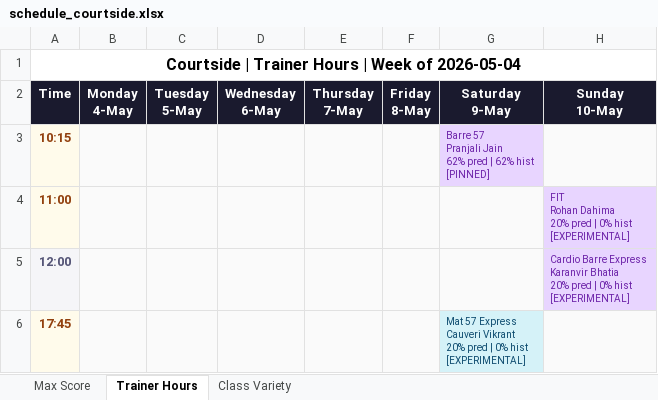
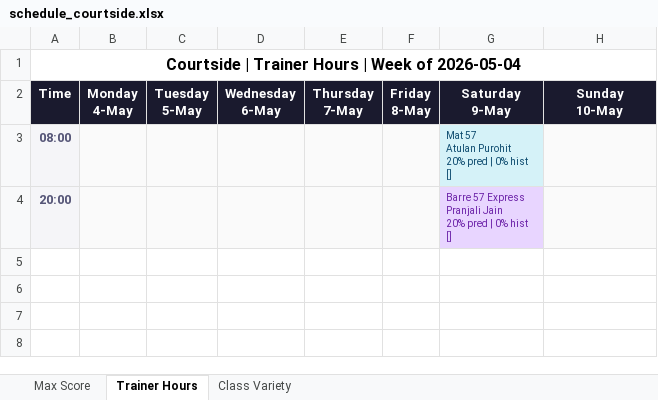
Before and after one commit to Jimmeey23/schedulling-assistant, an Excel workbook: outputs/schedule_courtside.xlsx, sheet Trainer Hours, drawn as a sheet; values as stored, in another font and other column widths than the file's, no borders; removed rows and columns are numbered as before the commit, all else as after; ↵ is a line break in a cell; the diff names each change by its address in the sheet, - before the commit and + after, or states it on an @@ line.

```diff
--- a/outputs/schedule_courtside.xlsx (sheet Trainer Hours)
+++ b/outputs/schedule_courtside.xlsx (sheet Trainer Hours)
-row 3: 10:15 |  |  |  |  |  | Barre 57 ↵ Pranjali Jain ↵ 62% pred | 62% hist ↵ [PINNED]
-row 4: 11:00 |  |  |  |  |  |  | FIT ↵ Rohan Dahima ↵ 20% pred | 0% hist ↵ [EXPERIMENTAL]
-row 5: 12:00 |  |  |  |  |  |  | Cardio Barre Express ↵ Karanvir Bhatia ↵ 20% pred | 0% hist ↵ [EXPERIMENTAL]
-row 6: 17:45 |  |  |  |  |  | Mat 57 Express ↵ Cauveri Vikrant ↵ 20% pred | 0% hist ↵ [EXPERIMENTAL]
+row 3: 08:00 |  |  |  |  |  | Mat 57 ↵ Atulan Purohit ↵ 20% pred | 0% hist ↵ []
+row 4: 20:00 |  |  |  |  |  | Barre 57 Express ↵ Pranjali Jain ↵ 20% pred | 0% hist ↵ []
```
Also changed, not shown: sheet Class Variety, sheet Max Score, outputs/schedule_copper_cloves.xlsx, outputs/schedule_kenkere.xlsx, 39 other files.
